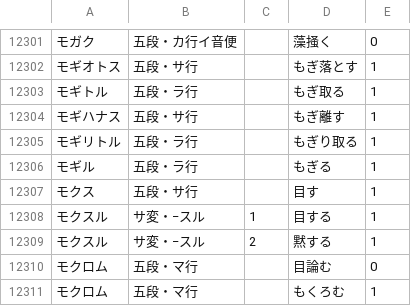
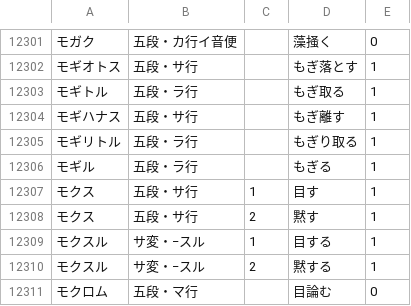
Before and after one commit to hiroshi-manabe/japanese_verb_adj_list, a TSV file: japanese_verb_adj_list.tsv, drawn as a sheet; only a part is shown, gaps mark what is left out; the shorter side is filled out with more unchanged rows.

Commit message:
mokusu.

```diff
--- a/japanese_verb_adj_list.tsv
+++ b/japanese_verb_adj_list.tsv
@@ -12306,3 +12306,4 @@
 モギル	五段・ラ行		もぎる	1
-モクス	五段・サ行		目す	1
+モクス	五段・サ行	1	目す	1
+モクス	五段・サ行	2	黙す	1
 モクスル	サ変・−スル	1	目する	1
```
